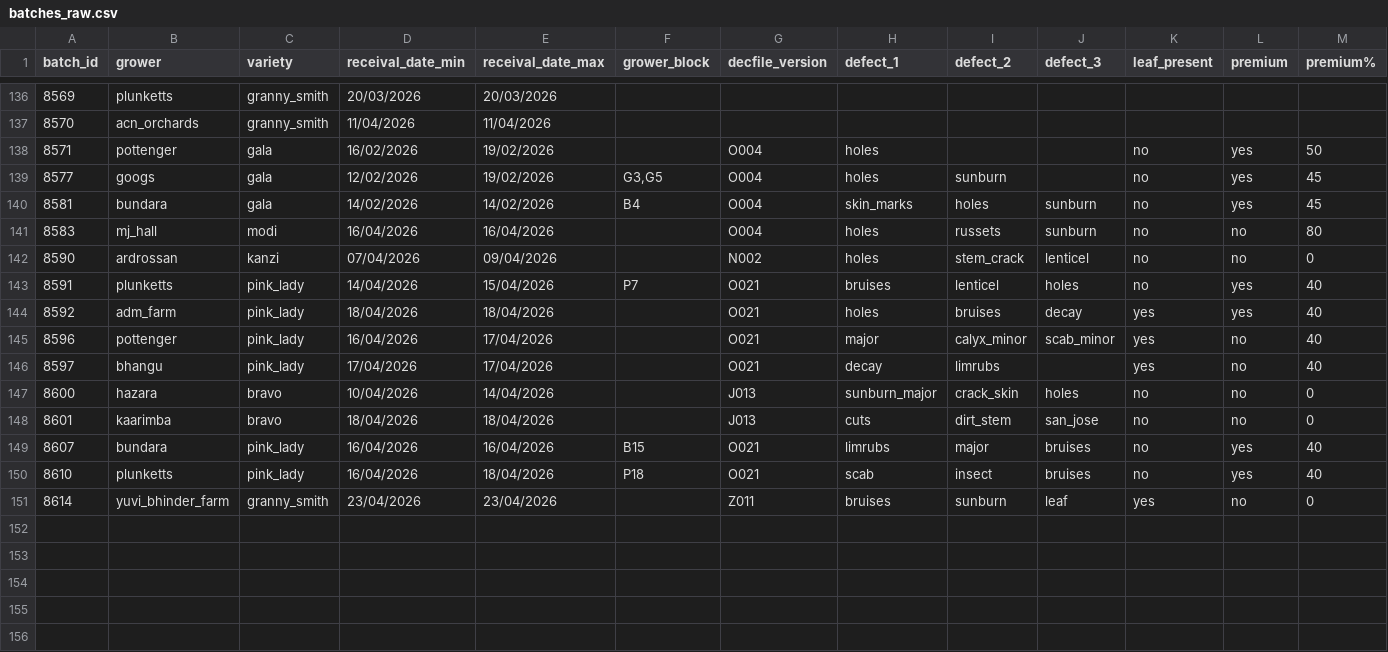
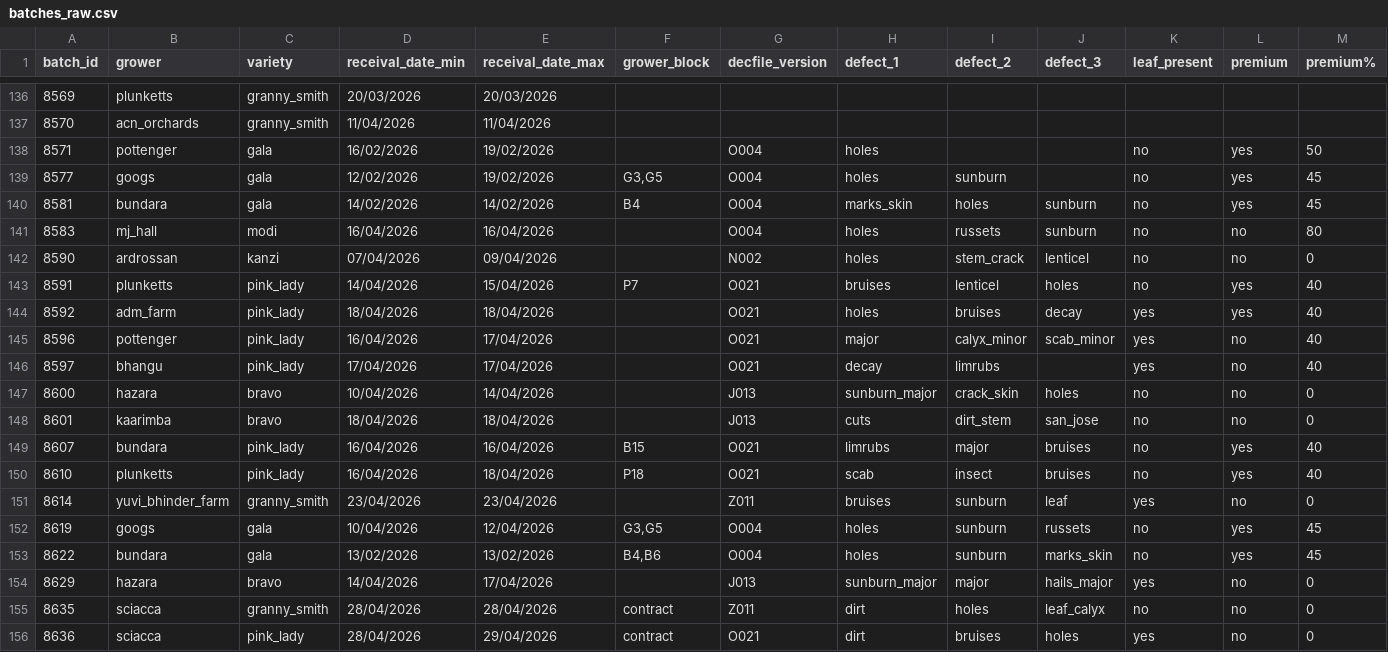
Before and after one commit to dailydreamer96-png/presizing-dashboard, a CSV file: batches_raw.csv, drawn as a sheet; only a part is shown, gaps mark what is left out; rows hold the shown columns only; the diff names each change by its address in the sheet, - before the commit and + after, or states it on an @@ line.

```diff
--- a/batches_raw.csv
+++ b/batches_raw.csv
-H140 (defect_1): skin_marks
+H140 (defect_1): marks_skin
+row 152: 8619 | googs | gala | 10/04/2026 | 12/04/2026 | G3,G5 | O004 | holes | sunburn | russets | no | yes | 45
+row 153: 8622 | bundara | gala | 13/02/2026 | 13/02/2026 | B4,B6 | O004 | holes | sunburn | marks_skin | no | yes | 45
+row 154: 8629 | hazara | bravo | 14/04/2026 | 17/04/2026 |  | J013 | sunburn_major | major | hails_major | yes | no | 0
+row 155: 8635 | sciacca | granny_smith | 28/04/2026 | 28/04/2026 | contract | Z011 | dirt | holes | leaf_calyx | no | no | 0
+row 156: 8636 | sciacca | pink_lady | 28/04/2026 | 29/04/2026 | contract | O021 | dirt | bruises | holes | yes | no | 0
```
Also changed, not shown: changes_raw.csv, downtime_raw.csv, 1 other file.
